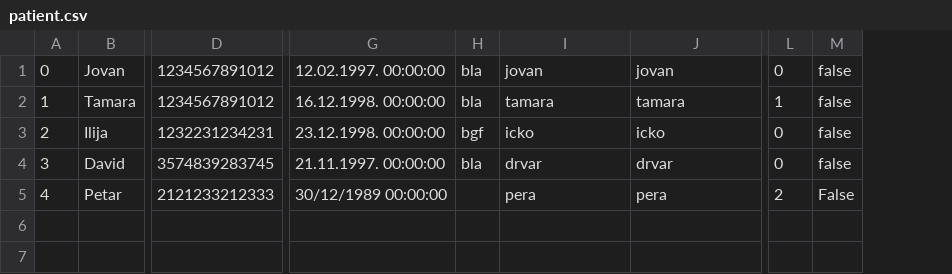
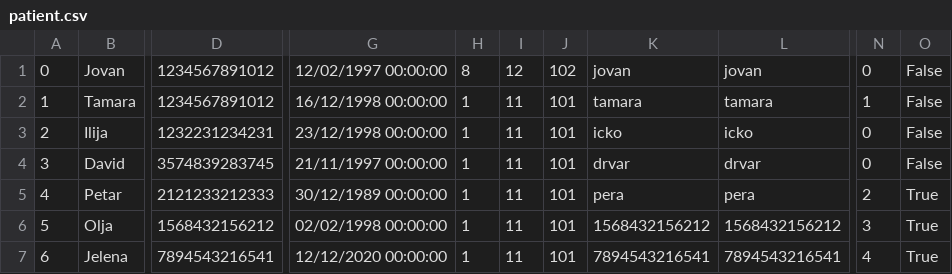
Before and after one commit to ilijabrdar/hospital_system, a CSV file: code/Resources/Data/patient.csv, drawn as a sheet; only a part is shown, gaps mark what is left out; removed rows and columns are numbered as before the commit, all else as after; rows hold the shown columns only; the diff names each change by its address in the sheet, - before the commit and + after, or states it on an @@ line.

```diff
--- a/code/Resources/Data/patient.csv
+++ b/code/Resources/Data/patient.csv
-column G, rows 1-5: 12.02.1997. 00:00:00 | 16.12.1998. 00:00:00 | 23.12.1998. 00:00:00 | 21.11.1997. 00:00:00 | 30/12/1989 00:00:00
-column H, rows 1-4: bla | bla | bgf | bla
+column G, rows 1-5: 12/02/1997 00:00:00 | 16/12/1998 00:00:00 | 23/12/1998 00:00:00 | 21/11/1997 00:00:00 | 30/12/1989 00:00:00
+column H, rows 1-5: 8 | 1 | 1 | 1 | 1
+column I, rows 1-5: 12 | 11 | 11 | 11 | 11
+column J, rows 1-5: 102 | 101 | 101 | 101 | 101
-column M, rows 1-5: false | false | false | false | False
+column O, rows 1-5: False | False | False | False | True
+row 6: 5 | Olja | 1568432156212 | 02/02/1998 00:00:00 | 1 | 11 | 101 | 1568432156212 | 1568432156212 | 3 | True
+row 7: 6 | Jelena | 7894543216541 | 12/12/2020 00:00:00 | 1 | 11 | 101 | 7894543216541 | 7894543216541 | 4 | True
```
Also changed, not shown: code/Resources/Data/businessdays.csv, code/Resources/Data/operationFile.csv, 14 other files.
